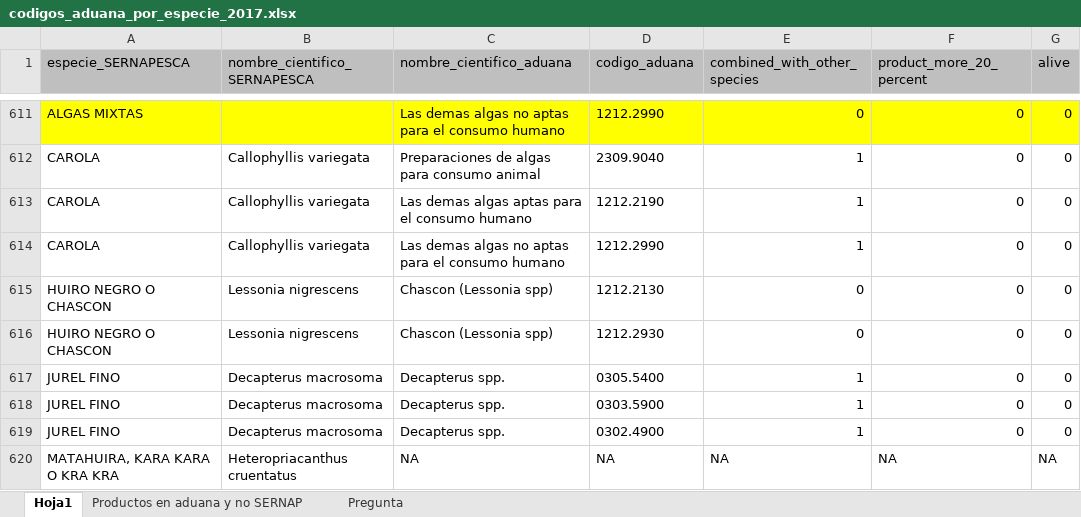
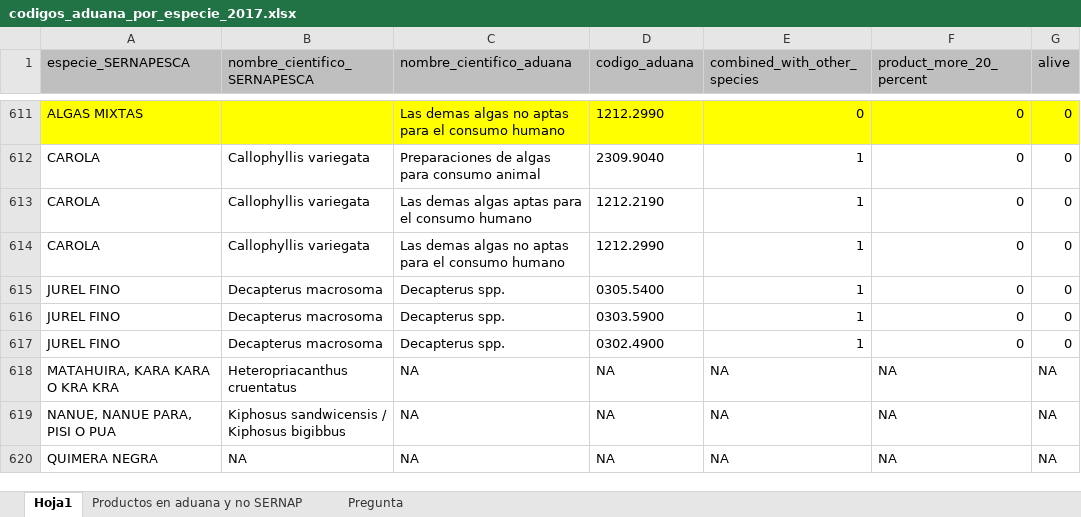
Before and after one commit to camilavargasp/main-fisheries-chile, an Excel workbook: information/raw_databases/ADUANAS_CHILE/arancel_aduanero_nomenclatura/arancel_aduanero_2017/codigos_aduana_por_especie_2017.xlsx, sheet Hoja1, drawn as a sheet; only a part is shown, gaps mark what is left out; the shorter side is filled out with more unchanged rows; values as stored, in another font and other column widths than the file's, no borders; the diff names each change by its address in the sheet, - before the commit and + after, or states it on an @@ line.

Commit message:
primer intento de table para scope 3.

```diff
--- a/information/raw_databases/ADUANAS_CHILE/arancel_aduanero_nomenclatura/arancel_aduanero_2017/codigos_aduana_por_especie_2017.xlsx (sheet Hoja1)
+++ b/information/raw_databases/ADUANAS_CHILE/arancel_aduanero_nomenclatura/arancel_aduanero_2017/codigos_aduana_por_especie_2017.xlsx (sheet Hoja1)
-row 615: HUIRO NEGRO O CHASCON | Lessonia nigrescens | Chascon (Lessonia spp) | 1212.2130 | 0 | 0 | 0
-row 616: HUIRO NEGRO O CHASCON | Lessonia nigrescens | Chascon (Lessonia spp) | 1212.2930 | 0 | 0 | 0
```
Also changed, not shown: 5 other files.
